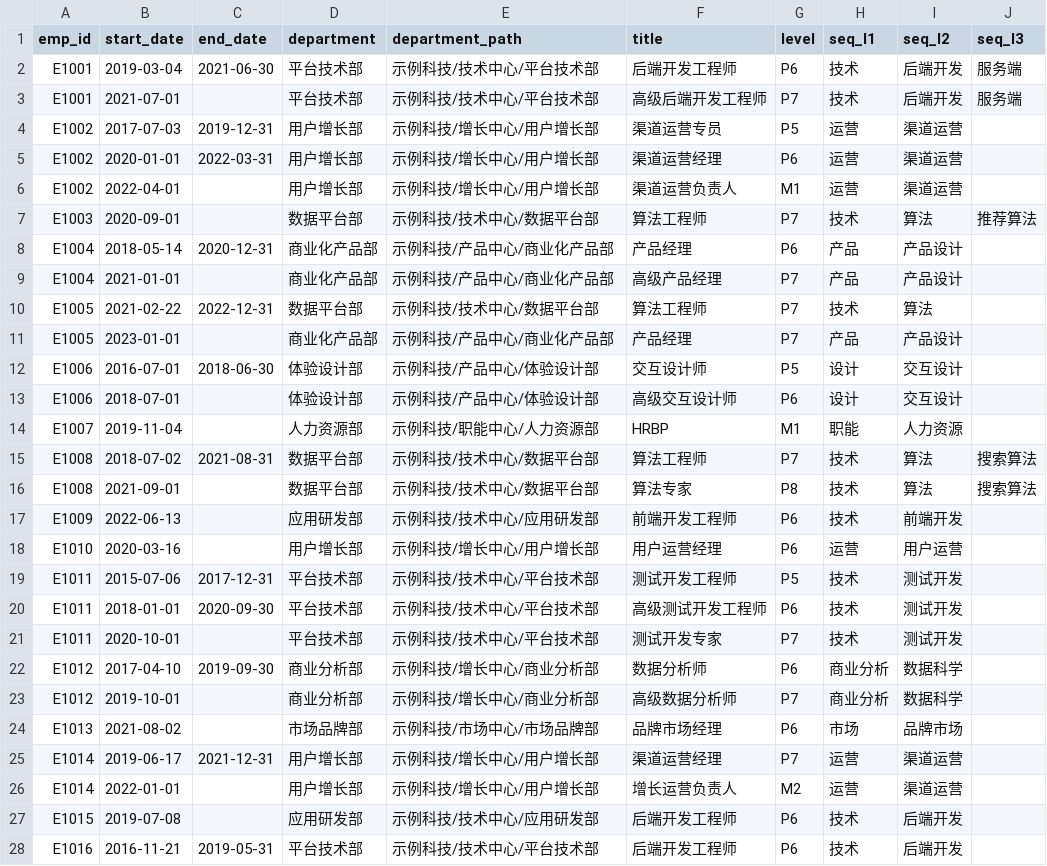
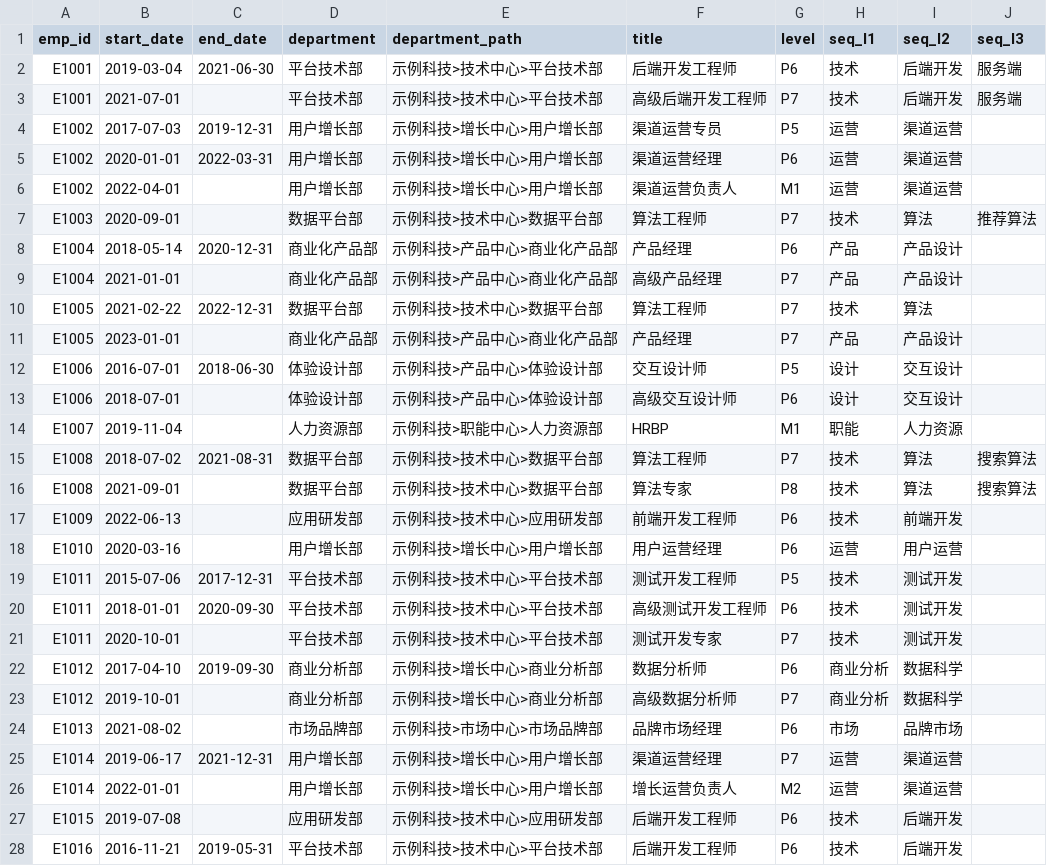
Before and after one commit to i-richardwang/talent-search, a CSV file: src/corpus/sources/sample/assignments.csv, drawn as a sheet; only a part is shown; the diff covers the shown part only.

```diff
--- a/src/corpus/sources/sample/assignments.csv
+++ b/src/corpus/sources/sample/assignments.csv
@@ -1,28 +1,28 @@
 emp_id,start_date,end_date,department,department_path,title,level,seq_l1,seq_l2,seq_l3
-E1001,2019-03-04,2021-06-30,平台技术部,示例科技/技术中心/平台技术部,后端开发工程师,P6,技术,后端开发,服务端
-E1001,2021-07-01,,平台技术部,示例科技/技术中心/平台技术部,高级后端开发工程师,P7,技术,后端开发,服务端
-E1002,2017-07-03,2019-12-31,用户增长部,示例科技/增长中心/用户增长部,渠道运营专员,P5,运营,渠道运营,
-E1002,2020-01-01,2022-03-31,用户增长部,示例科技/增长中心/用户增长部,渠道运营经理,P6,运营,渠道运营,
-E1002,2022-04-01,,用户增长部,示例科技/增长中心/用户增长部,渠道运营负责人,M1,运营,渠道运营,
-E1003,2020-09-01,,数据平台部,示例科技/技术中心/数据平台部,算法工程师,P7,技术,算法,推荐算法
-E1004,2018-05-14,2020-12-31,商业化产品部,示例科技/产品中心/商业化产品部,产品经理,P6,产品,产品设计,
-E1004,2021-01-01,,商业化产品部,示例科技/产品中心/商业化产品部,高级产品经理,P7,产品,产品设计,
-E1005,2021-02-22,2022-12-31,数据平台部,示例科技/技术中心/数据平台部,算法工程师,P7,技术,算法,
-E1005,2023-01-01,,商业化产品部,示例科技/产品中心/商业化产品部,产品经理,P7,产品,产品设计,
-E1006,2016-07-01,2018-06-30,体验设计部,示例科技/产品中心/体验设计部,交互设计师,P5,设计,交互设计,
-E1006,2018-07-01,,体验设计部,示例科技/产品中心/体验设计部,高级交互设计师,P6,设计,交互设计,
-E1007,2019-11-04,,人力资源部,示例科技/职能中心/人力资源部,HRBP,M1,职能,人力资源,
-E1008,2018-07-02,2021-08-31,数据平台部,示例科技/技术中心/数据平台部,算法工程师,P7,技术,算法,搜索算法
-E1008,2021-09-01,,数据平台部,示例科技/技术中心/数据平台部,算法专家,P8,技术,算法,搜索算法
-E1009,2022-06-13,,应用研发部,示例科技/技术中心/应用研发部,前端开发工程师,P6,技术,前端开发,
-E1010,2020-03-16,,用户增长部,示例科技/增长中心/用户增长部,用户运营经理,P6,运营,用户运营,
-E1011,2015-07-06,2017-12-31,平台技术部,示例科技/技术中心/平台技术部,测试开发工程师,P5,技术,测试开发,
-E1011,2018-01-01,2020-09-30,平台技术部,示例科技/技术中心/平台技术部,高级测试开发工程师,P6,技术,测试开发,
-E1011,2020-10-01,,平台技术部,示例科技/技术中心/平台技术部,测试开发专家,P7,技术,测试开发,
-E1012,2017-04-10,2019-09-30,商业分析部,示例科技/增长中心/商业分析部,数据分析师,P6,商业分析,数据科学,
-E1012,2019-10-01,,商业分析部,示例科技/增长中心/商业分析部,高级数据分析师,P7,商业分析,数据科学,
-E1013,2021-08-02,,市场品牌部,示例科技/市场中心/市场品牌部,品牌市场经理,P6,市场,品牌市场,
-E1014,2019-06-17,2021-12-31,用户增长部,示例科技/增长中心/用户增长部,渠道运营经理,P7,运营,渠道运营,
-E1014,2022-01-01,,用户增长部,示例科技/增长中心/用户增长部,增长运营负责人,M2,运营,渠道运营,
-E1015,2019-07-08,,应用研发部,示例科技/技术中心/应用研发部,后端开发工程师,P6,技术,后端开发,
-E1016,2016-11-21,2019-05-31,平台技术部,示例科技/技术中心/平台技术部,后端开发工程师,P6,技术,后端开发,
+E1001,2019-03-04,2021-06-30,平台技术部,示例科技>技术中心>平台技术部,后端开发工程师,P6,技术,后端开发,服务端
+E1001,2021-07-01,,平台技术部,示例科技>技术中心>平台技术部,高级后端开发工程师,P7,技术,后端开发,服务端
+E1002,2017-07-03,2019-12-31,用户增长部,示例科技>增长中心>用户增长部,渠道运营专员,P5,运营,渠道运营,
+E1002,2020-01-01,2022-03-31,用户增长部,示例科技>增长中心>用户增长部,渠道运营经理,P6,运营,渠道运营,
+E1002,2022-04-01,,用户增长部,示例科技>增长中心>用户增长部,渠道运营负责人,M1,运营,渠道运营,
+E1003,2020-09-01,,数据平台部,示例科技>技术中心>数据平台部,算法工程师,P7,技术,算法,推荐算法
+E1004,2018-05-14,2020-12-31,商业化产品部,示例科技>产品中心>商业化产品部,产品经理,P6,产品,产品设计,
+E1004,2021-01-01,,商业化产品部,示例科技>产品中心>商业化产品部,高级产品经理,P7,产品,产品设计,
+E1005,2021-02-22,2022-12-31,数据平台部,示例科技>技术中心>数据平台部,算法工程师,P7,技术,算法,
+E1005,2023-01-01,,商业化产品部,示例科技>产品中心>商业化产品部,产品经理,P7,产品,产品设计,
+E1006,2016-07-01,2018-06-30,体验设计部,示例科技>产品中心>体验设计部,交互设计师,P5,设计,交互设计,
+E1006,2018-07-01,,体验设计部,示例科技>产品中心>体验设计部,高级交互设计师,P6,设计,交互设计,
+E1007,2019-11-04,,人力资源部,示例科技>职能中心>人力资源部,HRBP,M1,职能,人力资源,
+E1008,2018-07-02,2021-08-31,数据平台部,示例科技>技术中心>数据平台部,算法工程师,P7,技术,算法,搜索算法
+E1008,2021-09-01,,数据平台部,示例科技>技术中心>数据平台部,算法专家,P8,技术,算法,搜索算法
+E1009,2022-06-13,,应用研发部,示例科技>技术中心>应用研发部,前端开发工程师,P6,技术,前端开发,
+E1010,2020-03-16,,用户增长部,示例科技>增长中心>用户增长部,用户运营经理,P6,运营,用户运营,
+E1011,2015-07-06,2017-12-31,平台技术部,示例科技>技术中心>平台技术部,测试开发工程师,P5,技术,测试开发,
+E1011,2018-01-01,2020-09-30,平台技术部,示例科技>技术中心>平台技术部,高级测试开发工程师,P6,技术,测试开发,
+E1011,2020-10-01,,平台技术部,示例科技>技术中心>平台技术部,测试开发专家,P7,技术,测试开发,
+E1012,2017-04-10,2019-09-30,商业分析部,示例科技>增长中心>商业分析部,数据分析师,P6,商业分析,数据科学,
+E1012,2019-10-01,,商业分析部,示例科技>增长中心>商业分析部,高级数据分析师,P7,商业分析,数据科学,
+E1013,2021-08-02,,市场品牌部,示例科技>市场中心>市场品牌部,品牌市场经理,P6,市场,品牌市场,
+E1014,2019-06-17,2021-12-31,用户增长部,示例科技>增长中心>用户增长部,渠道运营经理,P7,运营,渠道运营,
+E1014,2022-01-01,,用户增长部,示例科技>增长中心>用户增长部,增长运营负责人,M2,运营,渠道运营,
+E1015,2019-07-08,,应用研发部,示例科技>技术中心>应用研发部,后端开发工程师,P6,技术,后端开发,
+E1016,2016-11-21,2019-05-31,平台技术部,示例科技>技术中心>平台技术部,后端开发工程师,P6,技术,后端开发,
```
Also changed, not shown: 18 edited cells elsewhere in this file, 58 other files.
